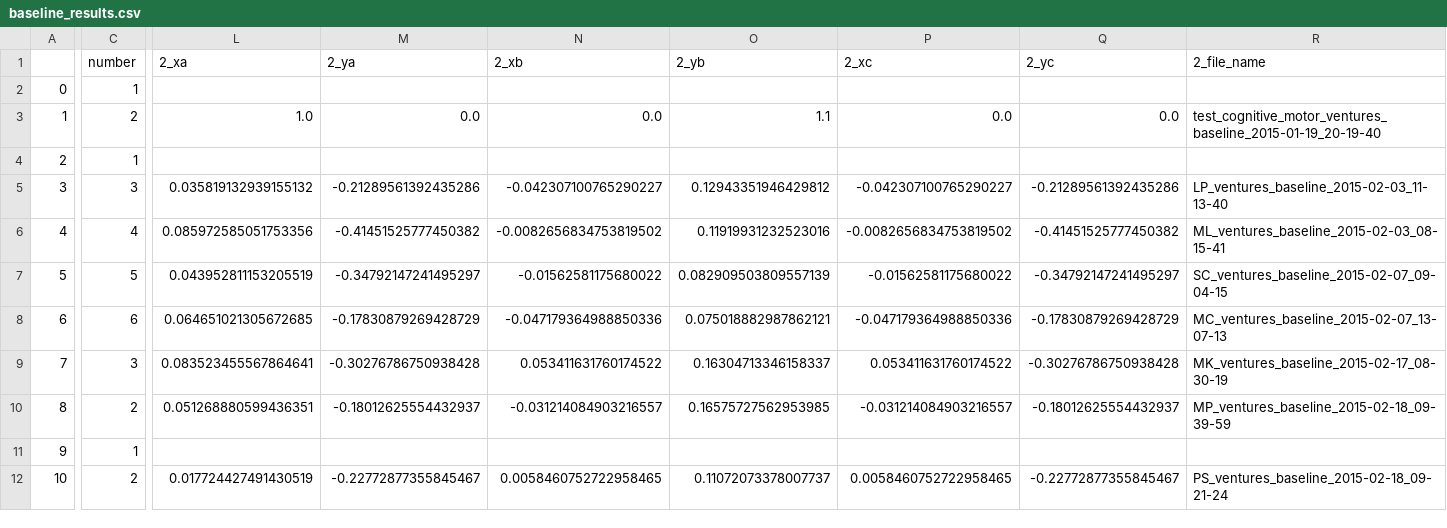
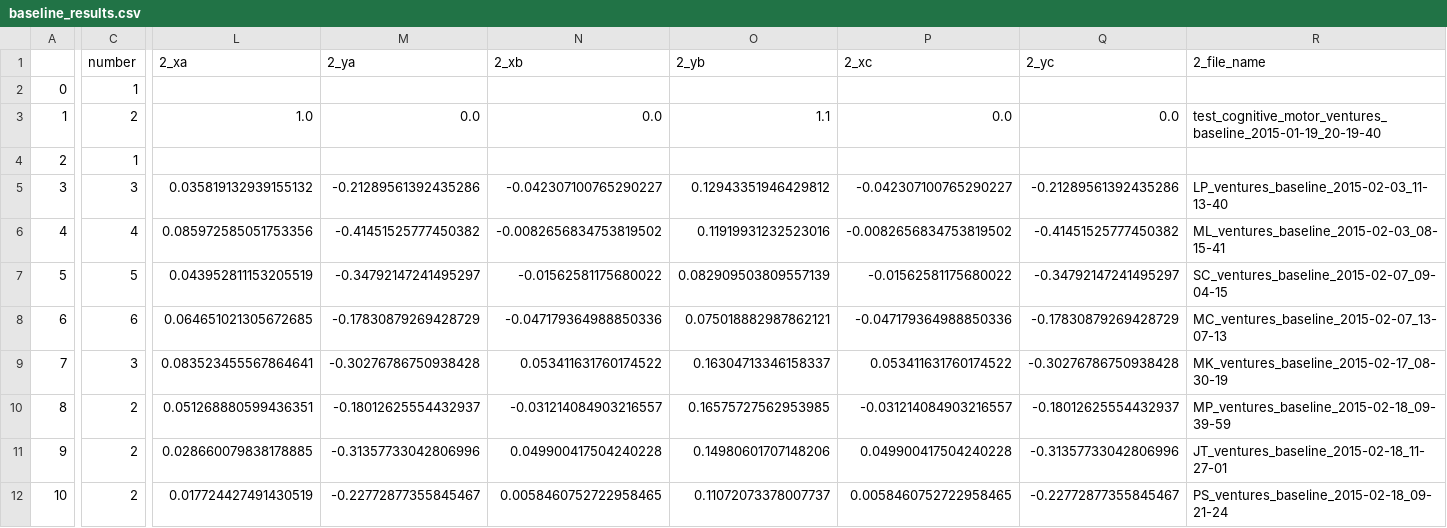
Before and after one commit to BrainTech/openbci, a CSV file: exps/ventures/data/baseline_results.csv, drawn as a sheet; only a part is shown, gaps mark what is left out; the diff covers the shown part only; the diff names each change by its address in the sheet, - before the commit and + after, or states it on an @@ line.

Commit message:
add session data: JT session 2

```diff
--- a/exps/ventures/data/baseline_results.csv
+++ b/exps/ventures/data/baseline_results.csv
-C11 (number): 1
+C11 (number): 2
-L11 (2_xa): (empty)
+L11 (2_xa): 0.028660079838178885
-M11 (2_ya): (empty)
+M11 (2_ya): -0.31357733042806996
-N11 (2_xb): (empty)
+N11 (2_xb): 0.049900417504240228
-O11 (2_yb): (empty)
+O11 (2_yb): 0.14980601707148206
-P11 (2_xc): (empty)
+P11 (2_xc): 0.049900417504240228
-Q11 (2_yc): (empty)
+Q11 (2_yc): -0.31357733042806996
-R11 (2_file_name): (empty)
+R11 (2_file_name): JT_ventures_baseline_2015-02-18_11-27-01
```
Also changed, not shown: 1 edited cell elsewhere in this file, exps/ventures/data/calibration_results.csv, exps/ventures/data/calibration_results_2.csv, 1 other file.
